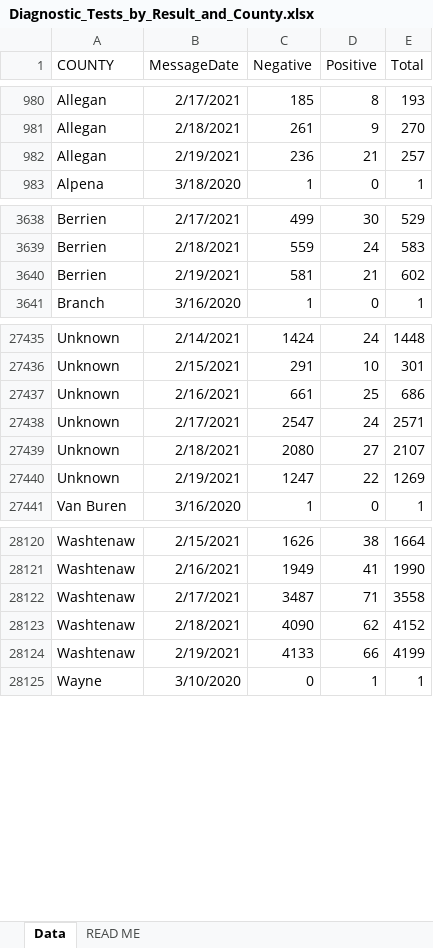
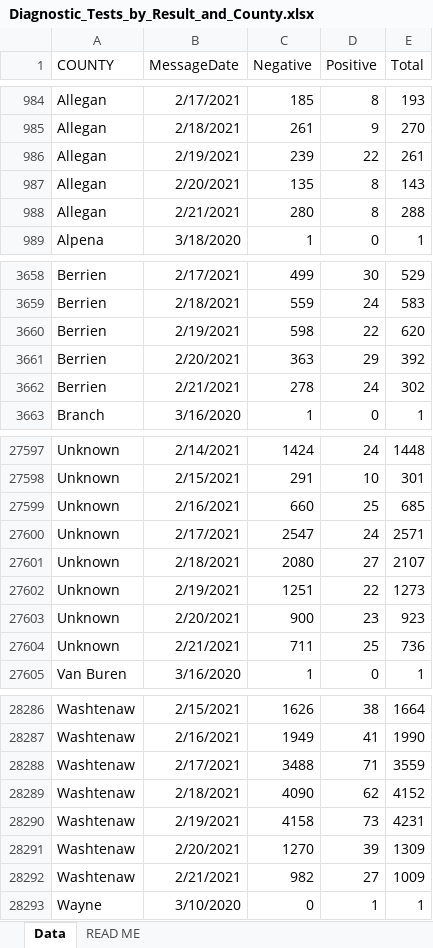
Before and after one commit to damaneice/covid-19, an Excel workbook: src/data/Diagnostic_Tests_by_Result_and_County.xlsx, sheet Data, drawn as a sheet; only a part is shown, gaps mark what is left out; values as stored, in another font and other column widths than the file's, no borders; addresses are those after the commit; the diff covers the shown part only; the diff names each change by its address in the sheet, - before the commit and + after, or states it on an @@ line.

Commit message:
Update Covid case data 202102230424

```diff
--- a/src/data/Diagnostic_Tests_by_Result_and_County.xlsx (sheet Data)
+++ b/src/data/Diagnostic_Tests_by_Result_and_County.xlsx (sheet Data)
-C986 (Negative): 236
+C986 (Negative): 239
-D986 (Positive): 21
+D986 (Positive): 22
-E986 (Total): 257
+E986 (Total): 261
+row 987: Allegan | 2/20/2021 | 135 | 8 | 143
+row 988: Allegan | 2/21/2021 | 280 | 8 | 288
-C3660 (Negative): 581
+C3660 (Negative): 598
-D3660 (Positive): 21
+D3660 (Positive): 22
-E3660 (Total): 602
+E3660 (Total): 620
+row 3661: Berrien | 2/20/2021 | 363 | 29 | 392
+row 3662: Berrien | 2/21/2021 | 278 | 24 | 302
-C27599 (Negative): 661
+C27599 (Negative): 660
-E27599 (Total): 686
+E27599 (Total): 685
-C27602 (Negative): 1247
+C27602 (Negative): 1251
-E27602 (Total): 1269
+E27602 (Total): 1273
+row 27603: Unknown | 2/20/2021 | 900 | 23 | 923
+row 27604: Unknown | 2/21/2021 | 711 | 25 | 736
-C28288 (Negative): 3487
+C28288 (Negative): 3488
-E28288 (Total): 3558
+E28288 (Total): 3559
-C28290 (Negative): 4133
+C28290 (Negative): 4158
-D28290 (Positive): 66
+D28290 (Positive): 73
-E28290 (Total): 4199
+E28290 (Total): 4231
+row 28291: Washtenaw | 2/20/2021 | 1270 | 39 | 1309
+row 28292: Washtenaw | 2/21/2021 | 982 | 27 | 1009
```
Also changed, not shown: 164 added rows and 77 edited cells elsewhere in this sheet, 2 other files.
